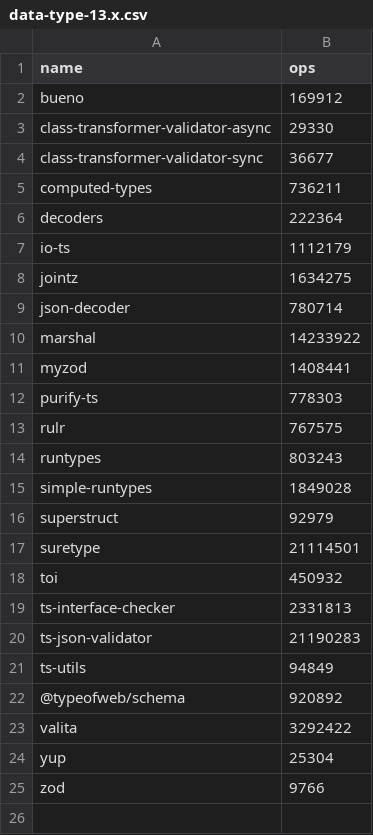
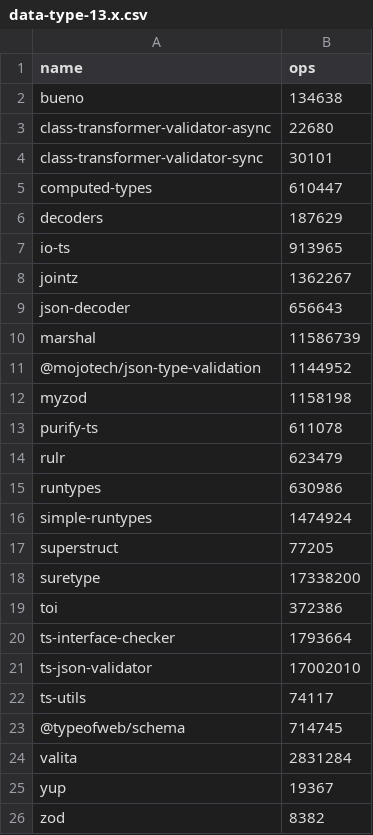
Before and after one commit to moltar/typescript-runtime-type-benchmarks, a CSV file: results/data-type-13.x.csv, drawn as a sheet.

```diff
--- a/results/data-type-13.x.csv
+++ b/results/data-type-13.x.csv
@@ -1,25 +1,26 @@
 name,ops
-bueno,169912
-class-transformer-validator-async,29330
-class-transformer-validator-sync,36677
-computed-types,736211
-decoders,222364
-io-ts,1112179
-jointz,1634275
-json-decoder,780714
-marshal,14233922
-myzod,1408441
-purify-ts,778303
-rulr,767575
-runtypes,803243
-simple-runtypes,1849028
-superstruct,92979
-suretype,21114501
-toi,450932
-ts-interface-checker,2331813
-ts-json-validator,21190283
-ts-utils,94849
-@typeofweb/schema,920892
-valita,3292422
-yup,25304
-zod,9766
+bueno,134638
+class-transformer-validator-async,22680
+class-transformer-validator-sync,30101
+computed-types,610447
+decoders,187629
+io-ts,913965
+jointz,1362267
+json-decoder,656643
+marshal,11586739
+@mojotech/json-type-validation,1144952
+myzod,1158198
+purify-ts,611078
+rulr,623479
+runtypes,630986
+simple-runtypes,1474924
+superstruct,77205
+suretype,17338200
+toi,372386
+ts-interface-checker,1793664
+ts-json-validator,17002010
+ts-utils,74117
+@typeofweb/schema,714745
+valita,2831284
+yup,19367
+zod,8382
```
Also changed, not shown: results/data-type-sans-outliers-13.x.csv, 4 other files.
